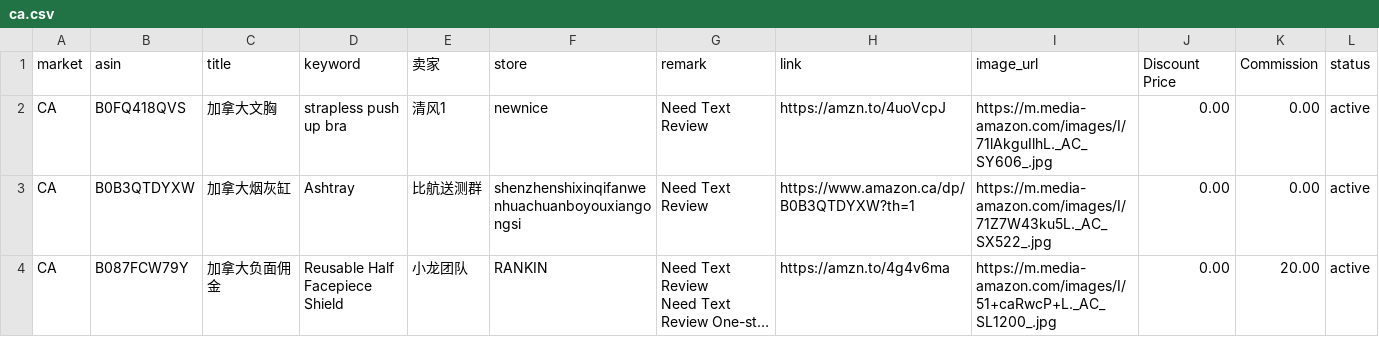
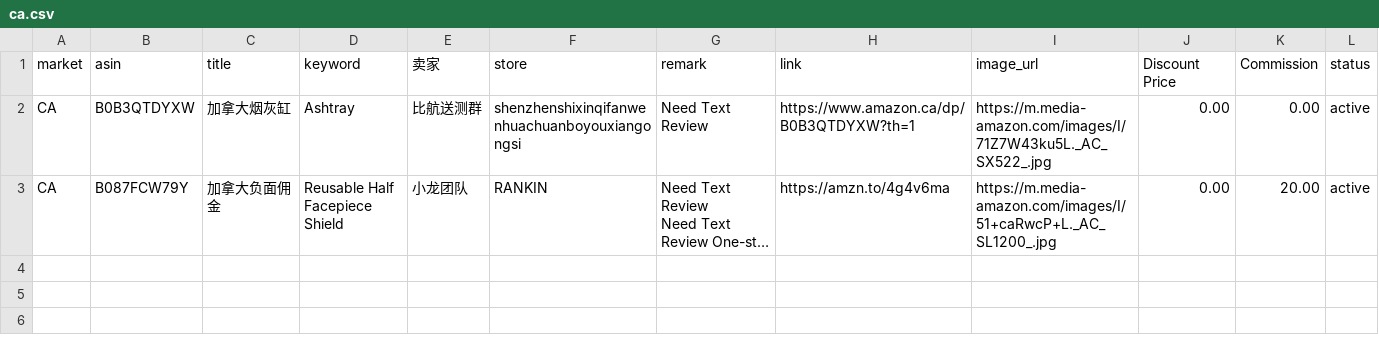
Before and after one commit to dalemy-1/us, a CSV file: ca.csv, drawn as a sheet; long unchanged cells end in ….

```diff
--- a/ca.csv
+++ b/ca.csv
@@ -1,3 +1,2 @@
 market,asin,title,keyword,卖家,store,remark,link,image_url,Discount Price,Commission,status
-CA,B0FQ418QVS,加拿大文胸,strapless push up bra,清风1,newnice,Need Text Review,https://amzn.to/4uoVcpJ,https://m.media-amazon.com/images/I/71lAkguIlhL._AC_SY606_.jpg,0.00,0.00,active
 CA,B0B3QTDYXW,加拿大烟灰缸,Ashtray,比航送测群,shenzhenshixinqifanwenhuachuanboyouxiangongsi,Need Text Review,https://www.amazon.ca/dp/B0B3QTDYXW?th=1,https://m.media-amazon.com/images/I/71Z7W43ku5L._AC_SX522_.jpg,0.00,0.00,active
```
Also changed, not shown: de.csv, es.csv, 5 other files.
